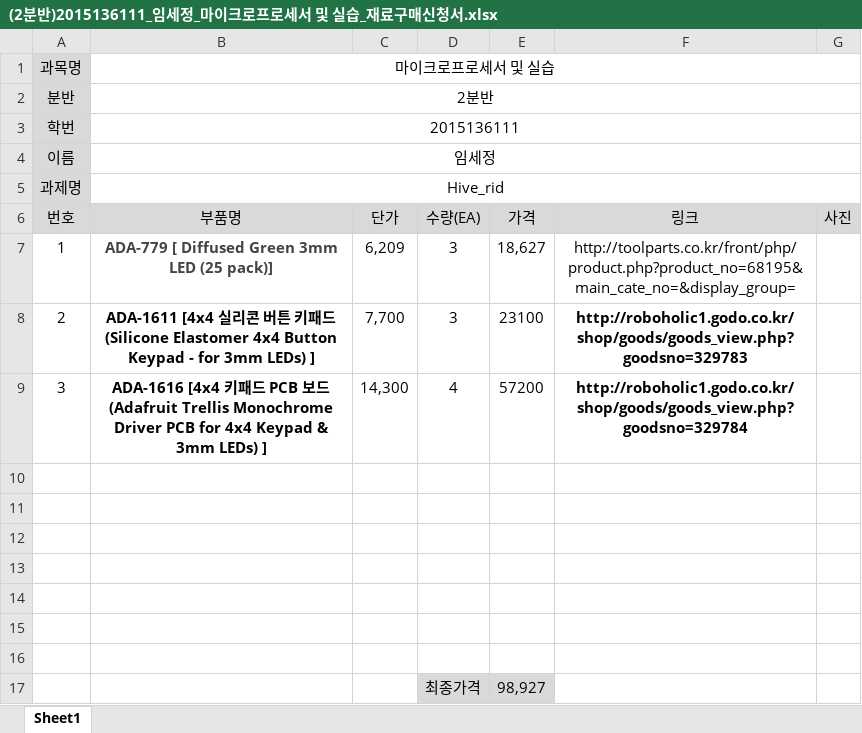
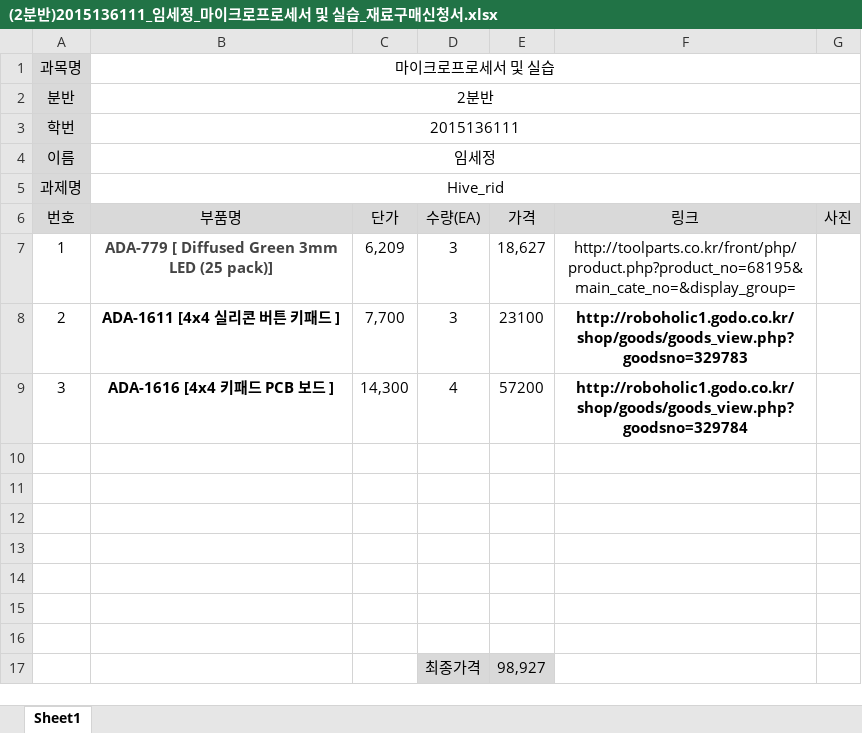
Before and after one commit to kutmicro/2015136111, an Excel workbook: (2분반)2015136111_임세정_마이크로프로세서 및 실습_재료구매신청서.xlsx, sheet Sheet1, drawn as a sheet; values as stored, in another font and other column widths than the file's, no borders; charts and pictures not drawn; the diff names each change by its address in the sheet, - before the commit and + after, or states it on an @@ line.

Commit message:
no message

```diff
--- a/(2분반)2015136111_임세정_마이크로프로세서 및 실습_재료구매신청서.xlsx (sheet Sheet1)
+++ b/(2분반)2015136111_임세정_마이크로프로세서 및 실습_재료구매신청서.xlsx (sheet Sheet1)
-B8: …드 (Silicone Elastomer 4x4 Button Keypad - for 3mm LEDs) ]
+B8: …드 ]
-B9: …드 (Adafruit Trellis Monochrome Driver PCB for 4x4 Keypad & 3mm LEDs) ]
+B9: …드 ]
```
